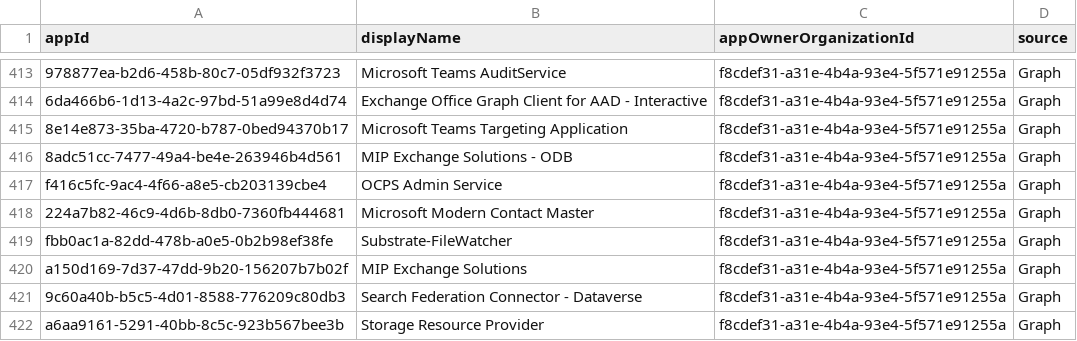
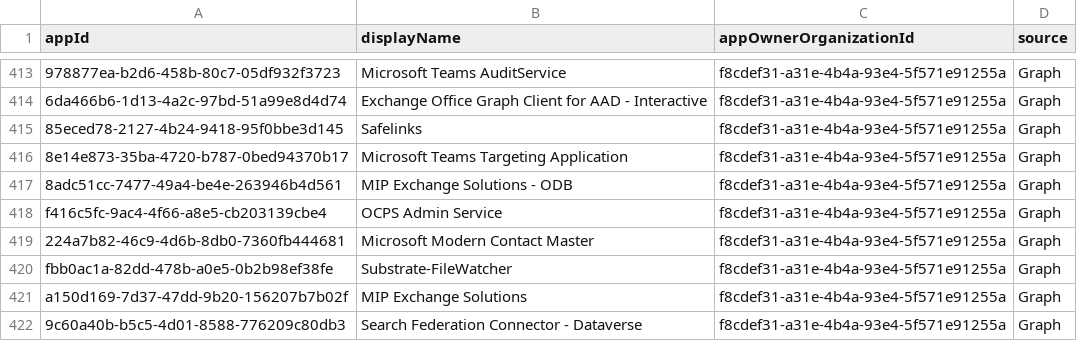
Before and after one commit to Palasito/microsoft-info, a CSV file: _info/MicrosoftApps.csv, drawn as a sheet; only a part is shown, gaps mark what is left out; the shorter side is filled out with more unchanged rows.

```diff
--- a/_info/MicrosoftApps.csv
+++ b/_info/MicrosoftApps.csv
@@ -414,2 +414,3 @@
 "6da466b6-1d13-4a2c-97bd-51a99e8d4d74","Exchange Office Graph Client for AAD - Interactive","f8cdef31-a31e-4b4a-93e4-5f571e91255a","Graph"
+"85eced78-2127-4b24-9418-95f0bbe3d145","Safelinks","f8cdef31-a31e-4b4a-93e4-5f571e91255a","Graph"
 "8e14e873-35ba-4720-b787-0bed94370b17","Microsoft Teams Targeting Application","f8cdef31-a31e-4b4a-93e4-5f571e91255a","Graph"
```
Also changed, not shown: _info/MicrosoftApps.debug.csv, 1 other file.
